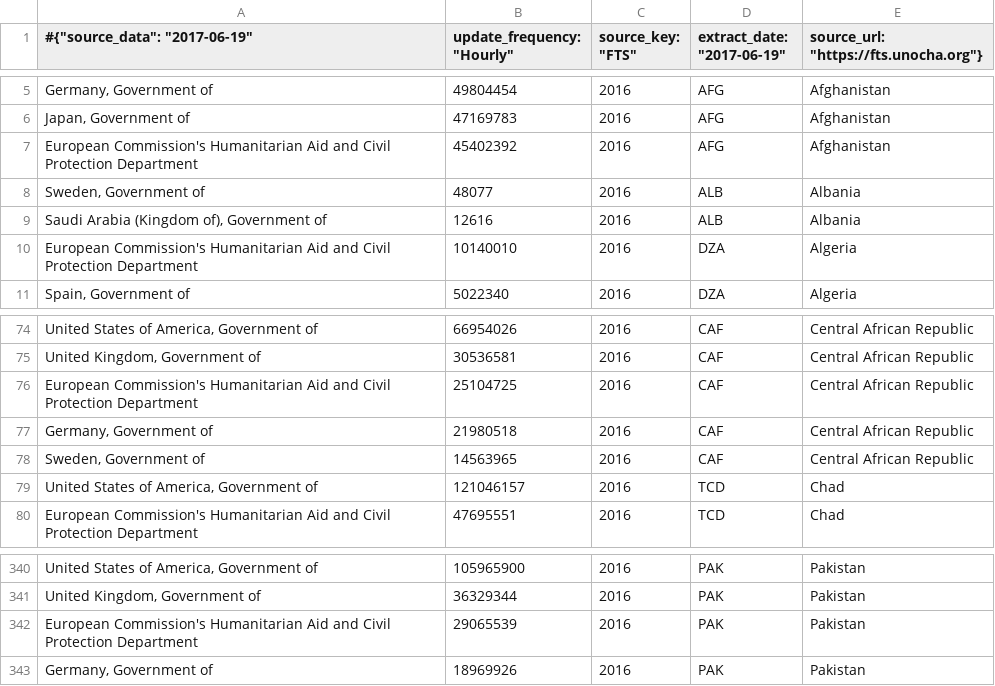
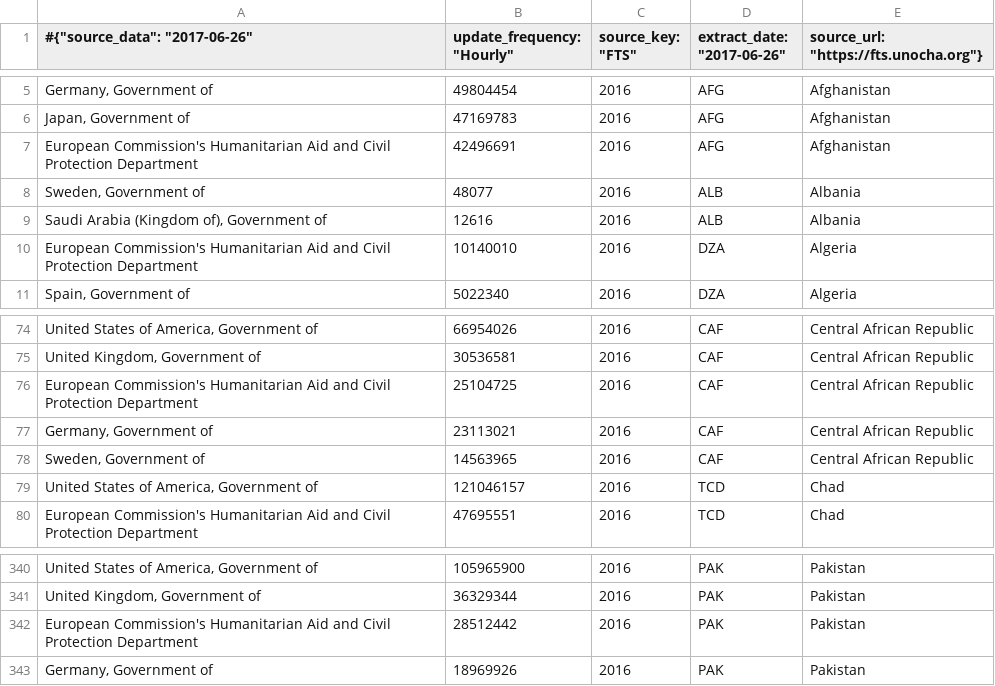
Before and after one commit to ONEcampaign/humanitarian-data-service, a CSV file: resources/data/derived/example/funding_donors_country.csv, drawn as a sheet; only a part is shown, gaps mark what is left out; the diff names each change by its address in the sheet, - before the commit and + after, or states it on an @@ line.

```diff
--- a/resources/data/derived/example/funding_donors_country.csv
+++ b/resources/data/derived/example/funding_donors_country.csv
-A1: #{"source_data": "2017-06-19"
+A1: #{"source_data": "2017-06-26"
-D1: extract_date: "2017-06-19"
+D1: extract_date: "2017-06-26"
-B7 (update_frequency: "Hourly"): 45402392
+B7 (update_frequency: "Hourly"): 42496691
-B77 (update_frequency: "Hourly"): 21980518
+B77 (update_frequency: "Hourly"): 23113021
-B342 (update_frequency: "Hourly"): 29065539
+B342 (update_frequency: "Hourly"): 28512442
```
Also changed, not shown: resources/data/derived/example/funding_clusters.csv, resources/data/derived/example/funding_dest_countries.csv, 4 other files.
